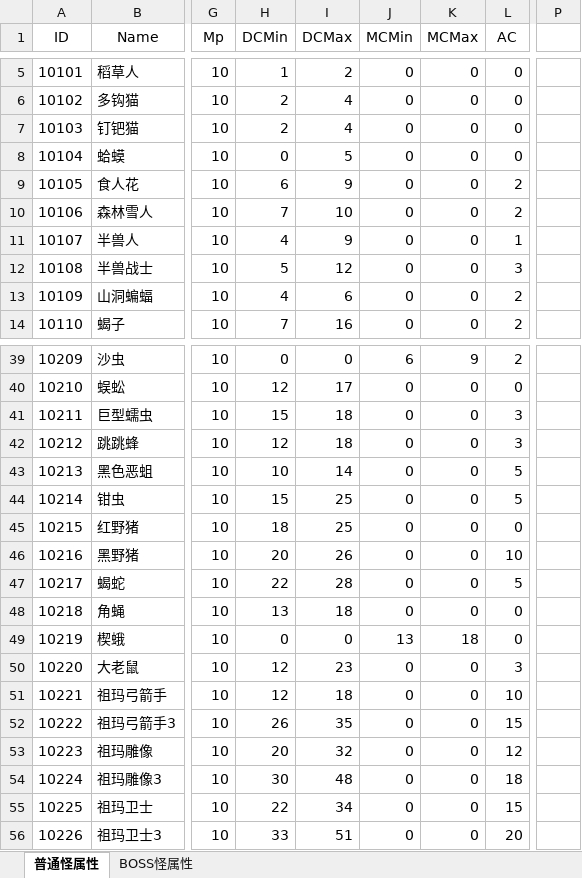
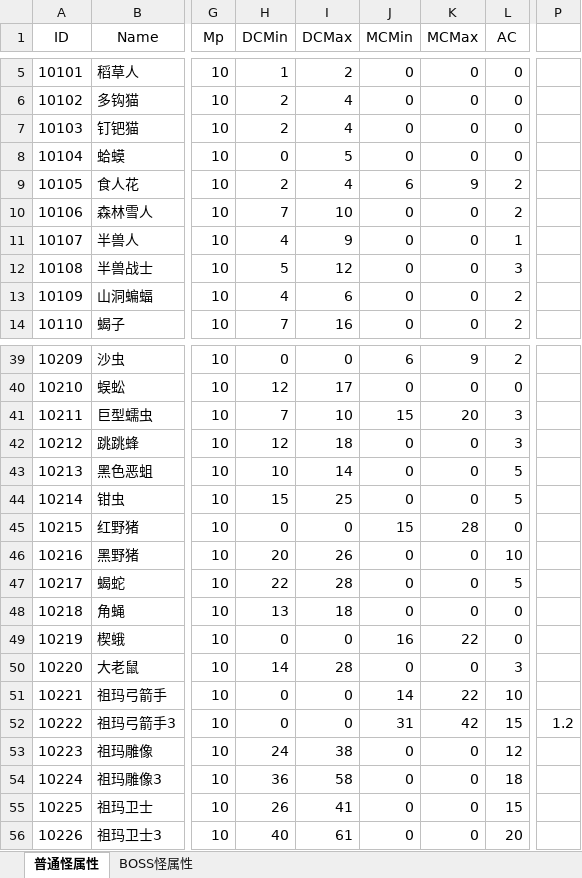
Before and after one commit to simon0xia/mirror, an Excel workbook: documents/怪物属性表.xlsx, sheet 普通怪属性, drawn as a sheet; only a part is shown, gaps mark what is left out; values as stored, in another font and other column widths than the file's, no borders; the diff covers the shown part only; the diff names each change by its address in the sheet, - before the commit and + after, or states it on an @@ line.

```diff
--- a/documents/怪物属性表.xlsx (sheet 普通怪属性)
+++ b/documents/怪物属性表.xlsx (sheet 普通怪属性)
-H9 (DCMin): 6
+H9 (DCMin): 2
-I9 (DCMax): 9
+I9 (DCMax): 4
-J9 (MCMin): 0
+J9 (MCMin): 6
-K9 (MCMax): 0
+K9 (MCMax): 9
-H41 (DCMin): 15
+H41 (DCMin): 7
-I41 (DCMax): 18
+I41 (DCMax): 10
-J41 (MCMin): 0
+J41 (MCMin): 15
-K41 (MCMax): 0
+K41 (MCMax): 20
-H45 (DCMin): 18
+H45 (DCMin): 0
-I45 (DCMax): 25
+I45 (DCMax): 0
-J45 (MCMin): 0
+J45 (MCMin): 15
-K45 (MCMax): 0
+K45 (MCMax): 28
-J49 (MCMin): 13
+J49 (MCMin): 16
-K49 (MCMax): 18
+K49 (MCMax): 22
-H50 (DCMin): 12
+H50 (DCMin): 14
-I50 (DCMax): 23
+I50 (DCMax): 28
-H51 (DCMin): 12
+H51 (DCMin): 0
-I51 (DCMax): 18
+I51 (DCMax): 0
-J51 (MCMin): 0
+J51 (MCMin): 14
-K51 (MCMax): 0
+K51 (MCMax): 22
-H52 (DCMin): 26
+H52 (DCMin): 0
-I52 (DCMax): 35
+I52 (DCMax): 0
-J52 (MCMin): 0
+J52 (MCMin): 31
-K52 (MCMax): 0
+K52 (MCMax): 42
-P52: (empty)
+P52: 1.2
-H53 (DCMin): 20
+H53 (DCMin): 24
-I53 (DCMax): 32
+I53 (DCMax): 38
-H54 (DCMin): 30
+H54 (DCMin): 36
-I54 (DCMax): 48
+I54 (DCMax): 58
-H55 (DCMin): 22
+H55 (DCMin): 26
-I55 (DCMax): 34
+I55 (DCMax): 41
-H56 (DCMin): 33
+H56 (DCMin): 40
-I56 (DCMax): 51
+I56 (DCMax): 61
```
Also changed, not shown: 106 edited cells elsewhere in this sheet, sheet BOSS怪属性, documents/skill and buff.xlsx, documents/暴率表.xlsx, 12 other files.
